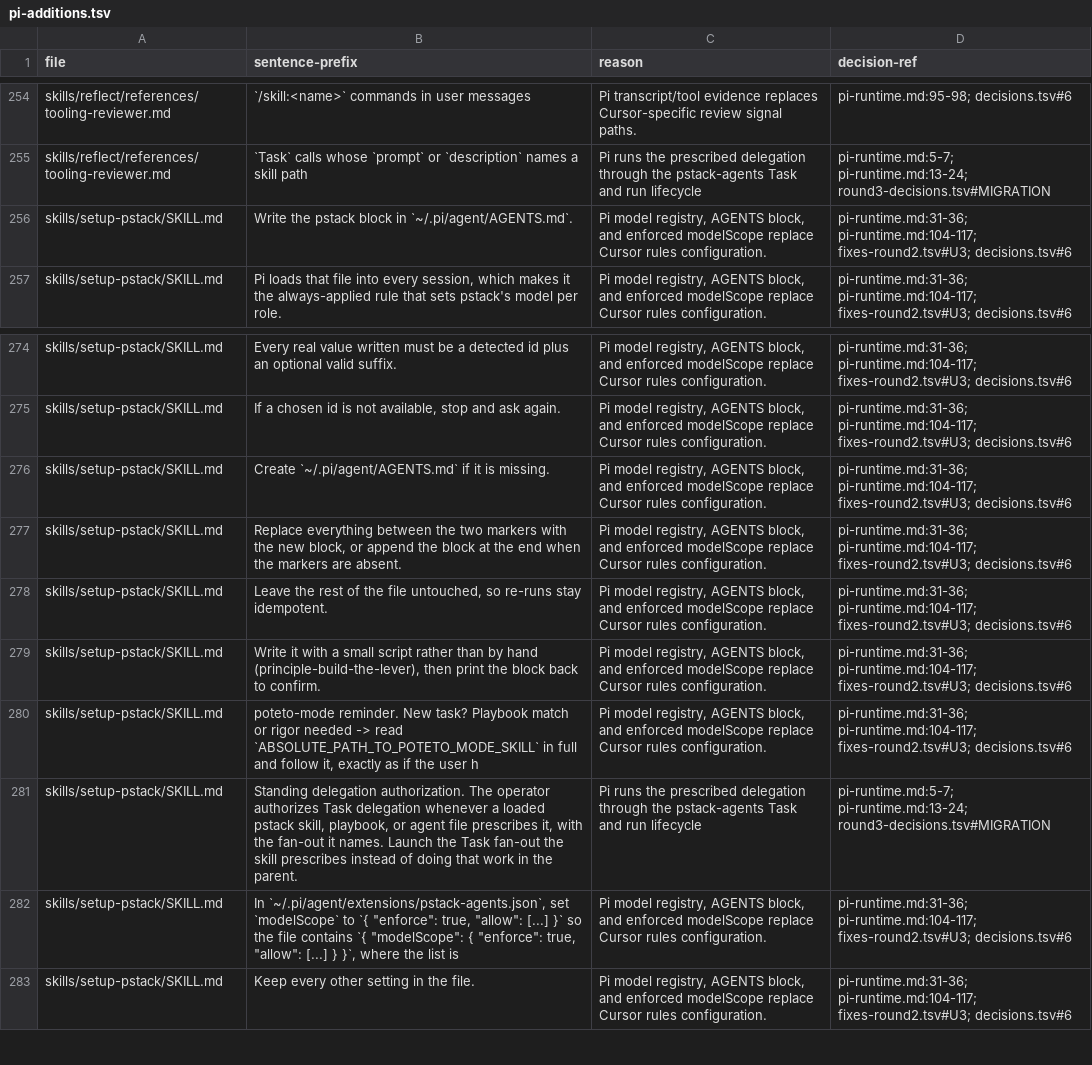
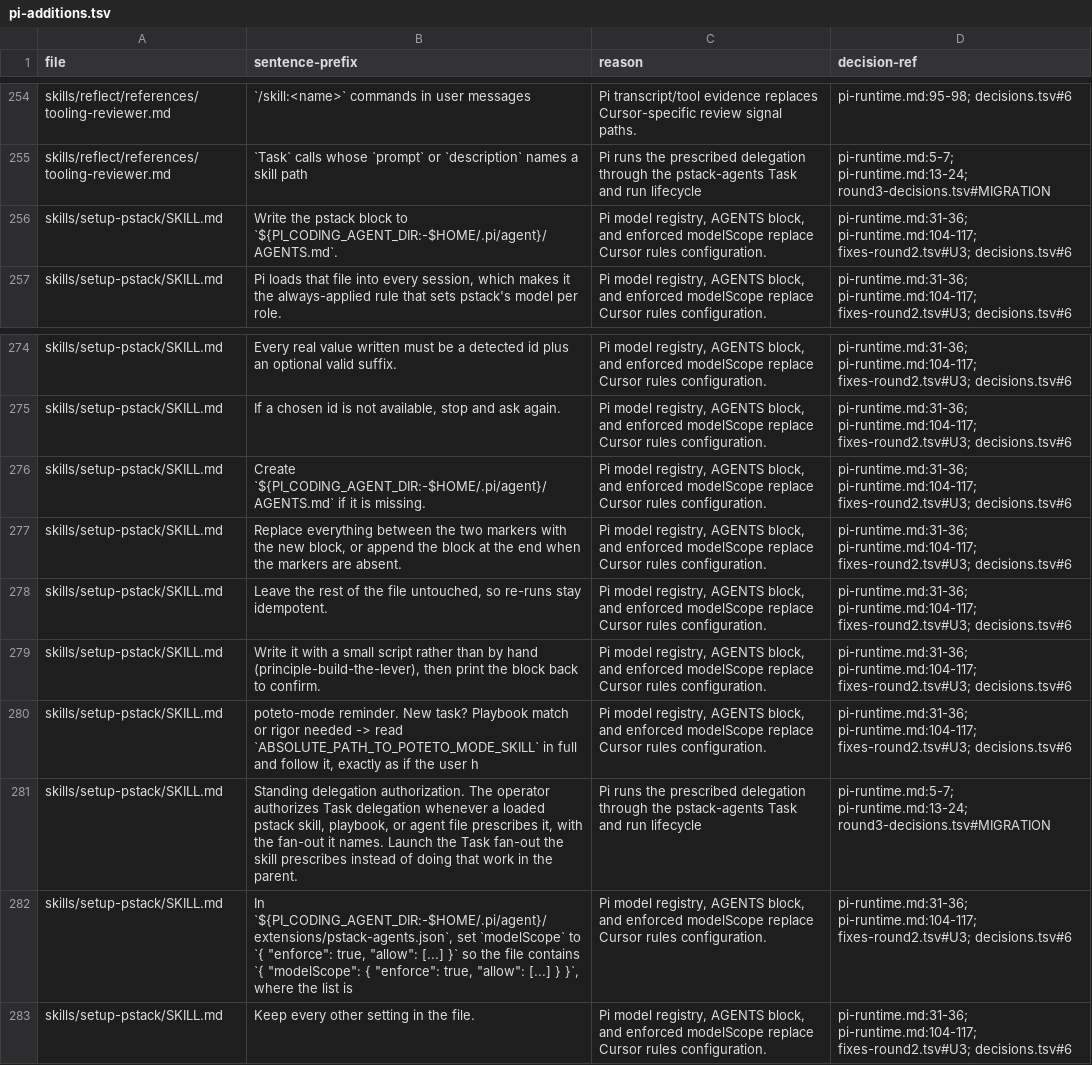
Before and after one commit to just-joshn/pi-pstack, a TSV file: parity/pi-additions.tsv, drawn as a sheet; only a part is shown, gaps mark what is left out.

Commit message:
Fail closed when loading model scope

```diff
--- a/parity/pi-additions.tsv
+++ b/parity/pi-additions.tsv
@@ -255,3 +255,3 @@ skills/reflect/references/tooling-reviewer.md	`/skill:<name>` commands in user m
 skills/reflect/references/tooling-reviewer.md	`Task` calls whose `prompt` or `description` names a skill path	Pi runs the prescribed delegation through the pstack-agents Task and run lifecycle	pi-runtime.md:5-7; pi-runtime.md:13-24; round3-decisions.tsv#MIGRATION
-skills/setup-pstack/SKILL.md	Write the pstack block in `~/.pi/agent/AGENTS.md`.	Pi model registry, AGENTS block, and enforced modelScope replace Cursor rules configuration.	pi-runtime.md:31-36; pi-runtime.md:104-117; fixes-round2.tsv#U3; decisions.tsv#6
+skills/setup-pstack/SKILL.md	Write the pstack block to `${PI_CODING_AGENT_DIR:-$HOME/.pi/agent}/AGENTS.md`.	Pi model registry, AGENTS block, and enforced modelScope replace Cursor rules configuration.	pi-runtime.md:31-36; pi-runtime.md:104-117; fixes-round2.tsv#U3; decisions.tsv#6
 skills/setup-pstack/SKILL.md	Pi loads that file into every session, which makes it the always-applied rule that sets pstack's model per role.	Pi model registry, AGENTS block, and enforced modelScope replace Cursor rules configuration.	pi-runtime.md:31-36; pi-runtime.md:104-117; fixes-round2.tsv#U3; decisions.tsv#6
@@ -275,3 +275,3 @@ skills/setup-pstack/SKILL.md	Every real value written must be a detected id plus
 skills/setup-pstack/SKILL.md	If a chosen id is not available, stop and ask again.	Pi model registry, AGENTS block, and enforced modelScope replace Cursor rules configuration.	pi-runtime.md:31-36; pi-runtime.md:104-117; fixes-round2.tsv#U3; decisions.tsv#6
-skills/setup-pstack/SKILL.md	Create `~/.pi/agent/AGENTS.md` if it is missing.	Pi model registry, AGENTS block, and enforced modelScope replace Cursor rules configuration.	pi-runtime.md:31-36; pi-runtime.md:104-117; fixes-round2.tsv#U3; decisions.tsv#6
+skills/setup-pstack/SKILL.md	Create `${PI_CODING_AGENT_DIR:-$HOME/.pi/agent}/AGENTS.md` if it is missing.	Pi model registry, AGENTS block, and enforced modelScope replace Cursor rules configuration.	pi-runtime.md:31-36; pi-runtime.md:104-117; fixes-round2.tsv#U3; decisions.tsv#6
 skills/setup-pstack/SKILL.md	Replace everything between the two markers with the new block, or append the block at the end when the markers are absent.	Pi model registry, AGENTS block, and enforced modelScope replace Cursor rules configuration.	pi-runtime.md:31-36; pi-runtime.md:104-117; fixes-round2.tsv#U3; decisions.tsv#6
@@ -281,3 +281,3 @@ skills/setup-pstack/SKILL.md	poteto-mode reminder. New task? Playbook match or r
 skills/setup-pstack/SKILL.md	Standing delegation authorization. The operator authorizes Task delegation whenever a loaded pstack skill, playbook, or agent file prescribes it, with the fan-out it names. Launch the Task fan-out the skill prescribes instead of doing that work in the parent.	Pi runs the prescribed delegation through the pstack-agents Task and run lifecycle	pi-runtime.md:5-7; pi-runtime.md:13-24; round3-decisions.tsv#MIGRATION
-skills/setup-pstack/SKILL.md	In `~/.pi/agent/extensions/pstack-agents.json`, set `modelScope` to `{ "enforce": true, "allow": [...] }` so the file contains `{ "modelScope": { "enforce": true, "allow": [...] } }`, where the list is 	Pi model registry, AGENTS block, and enforced modelScope replace Cursor rules configuration.	pi-runtime.md:31-36; pi-runtime.md:104-117; fixes-round2.tsv#U3; decisions.tsv#6
+skills/setup-pstack/SKILL.md	In `${PI_CODING_AGENT_DIR:-$HOME/.pi/agent}/extensions/pstack-agents.json`, set `modelScope` to `{ "enforce": true, "allow": [...] }` so the file contains `{ "modelScope": { "enforce": true, "allow": [...] } }`, where the list is 	Pi model registry, AGENTS block, and enforced modelScope replace Cursor rules configuration.	pi-runtime.md:31-36; pi-runtime.md:104-117; fixes-round2.tsv#U3; decisions.tsv#6
 skills/setup-pstack/SKILL.md	Keep every other setting in the file.	Pi model registry, AGENTS block, and enforced modelScope replace Cursor rules configuration.	pi-runtime.md:31-36; pi-runtime.md:104-117; fixes-round2.tsv#U3; decisions.tsv#6
```
Also changed, not shown: 3 other files.
